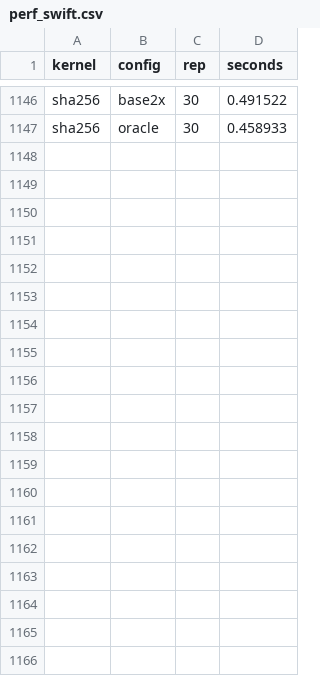
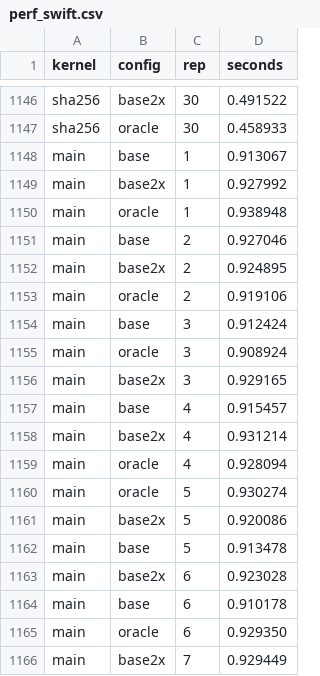
Before and after one commit to AmiraliE1380/ODeSSy, a CSV file: evaluation/perf_swift.csv, drawn as a sheet; only a part is shown, gaps mark what is left out; the diff covers the shown part only.

```diff
--- a/evaluation/perf_swift.csv
+++ b/evaluation/perf_swift.csv
@@ -1147 +1147,20 @@ sha256,base2x,30,0.491522
 sha256,oracle,30,0.458933
+main,base,1,0.913067
+main,base2x,1,0.927992
+main,oracle,1,0.938948
+main,base,2,0.927046
+main,base2x,2,0.924895
+main,oracle,2,0.919106
+main,base,3,0.912424
+main,oracle,3,0.908924
+main,base2x,3,0.929165
+main,base,4,0.915457
+main,base2x,4,0.931214
+main,oracle,4,0.928094
+main,oracle,5,0.930274
+main,base2x,5,0.920086
+main,base,5,0.913478
+main,base2x,6,0.923028
+main,base,6,0.910178
+main,oracle,6,0.929350
+main,base2x,7,0.929449
```
Also changed, not shown: 11 added rows elsewhere in this file, 2 other files.
